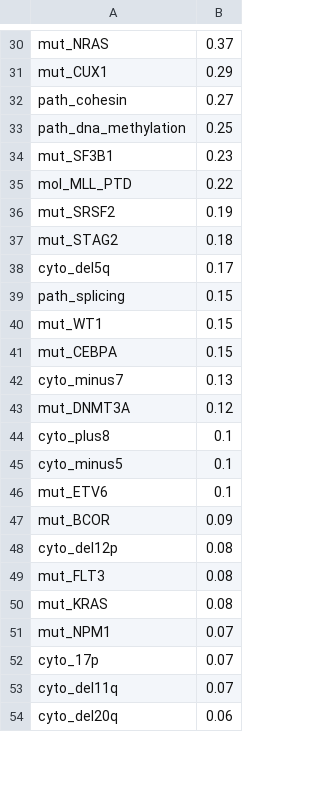
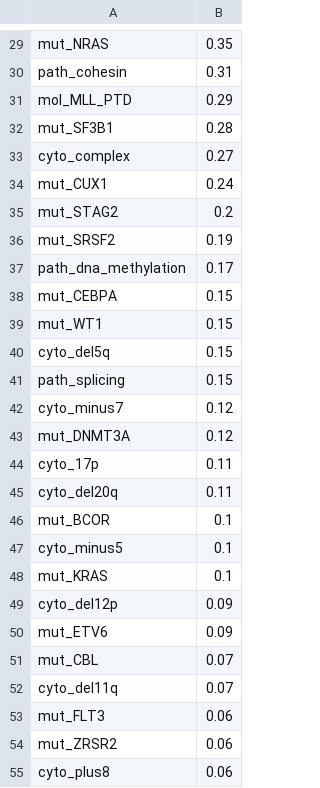
Before and after one commit to bernardfrimpong040-pixel/aml-survival-prediction, a CSV file: results/tables/xgb_importance.csv, drawn as a sheet; only a part is shown, gaps mark what is left out; removed rows and columns are numbered as before the commit, all else as after; the diff covers the shown part only; the diff names each change by its address in the sheet, - before the commit and + after, or states it on an @@ line.

```diff
--- a/results/tables/xgb_importance.csv
+++ b/results/tables/xgb_importance.csv
-B29: 0.37
+B29: 0.35
-row 31: mut_CUX1 | 0.29
-B30: 0.27
+B30: 0.31
-row 33: path_dna_methylation | 0.25
-row 34: mut_SF3B1 | 0.23
-B31: 0.22
+B31: 0.29
+row 32: mut_SF3B1 | 0.28
+row 33: cyto_complex | 0.27
+row 34: mut_CUX1 | 0.24
+row 35: mut_STAG2 | 0.2
-row 37: mut_STAG2 | 0.18
+row 37: path_dna_methylation | 0.17
@@ row 41 moved to row 38: mut_CEBPA @@
@@ row 40 moved to row 39: mut_WT1 @@
-B40: 0.17
+B40: 0.15
-B42: 0.13
+B42: 0.12
+row 44: cyto_17p | 0.11
+row 45: cyto_del20q | 0.11
-A46: cyto_plus8
+A46: mut_BCOR
-A48: mut_ETV6
+A48: mut_KRAS
-row 47: mut_BCOR | 0.09
-B49: 0.08
+B49: 0.09
-row 49: mut_FLT3 | 0.08
-row 50: mut_KRAS | 0.08
+row 50: mut_ETV6 | 0.09
-A51: mut_NPM1
+A51: mut_CBL
-row 52: cyto_17p | 0.07
+row 53: mut_FLT3 | 0.06
+row 54: mut_ZRSR2 | 0.06
-A55: cyto_del20q
+A55: cyto_plus8
```
Also changed, not shown: 8 added rows, 10 removed rows, 4 moved rows and 34 edited cells elsewhere in this file, results/tables/cindex_by_horizon.csv, results/tables/cox_cv_folds.csv, 31 other files.
